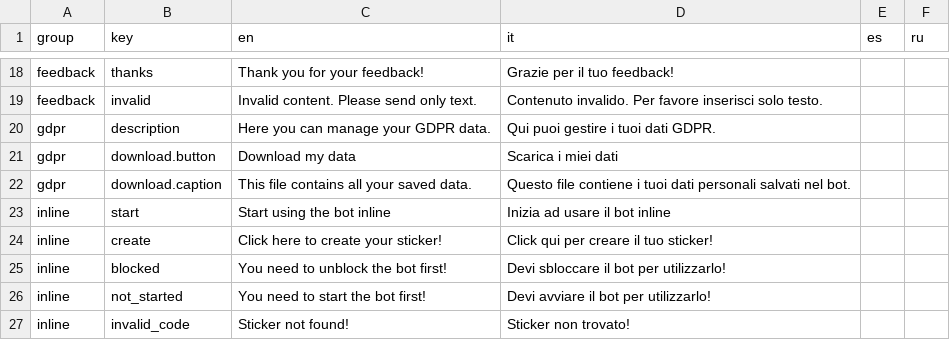
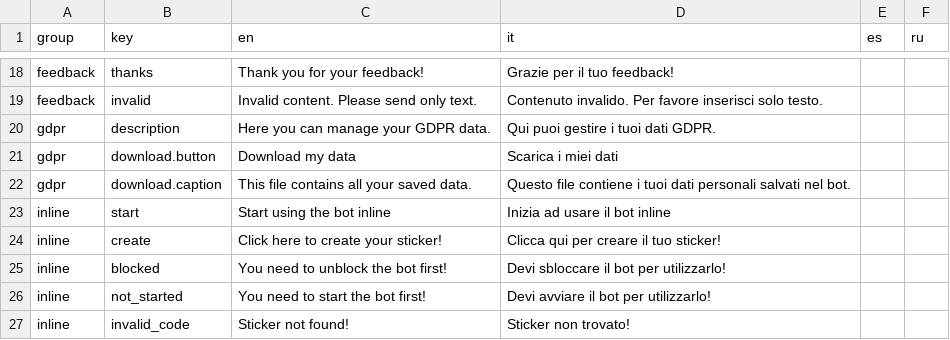
Before and after one commit to annihilatorrrr/telegram-stickerizer, a CSV file: lang/localization.csv, drawn as a sheet; only a part is shown, gaps mark what is left out.

Commit message:
Update Italian translation for sticker creation instruction

```diff
--- a/lang/localization.csv
+++ b/lang/localization.csv
@@ -23,3 +23,3 @@ gdpr,download.caption,This file contains all your saved data.,Questo file contie
 inline,start,Start using the bot inline,Inizia ad usare il bot inline,,
-inline,create,Click here to create your sticker!,Click qui per creare il tuo sticker!,,
+inline,create,Click here to create your sticker!,Clicca qui per creare il tuo sticker!,,
 inline,blocked,You need to unblock the bot first!,Devi sbloccare il bot per utilizzarlo!,,
```
Also changed, not shown: 1 other file.
